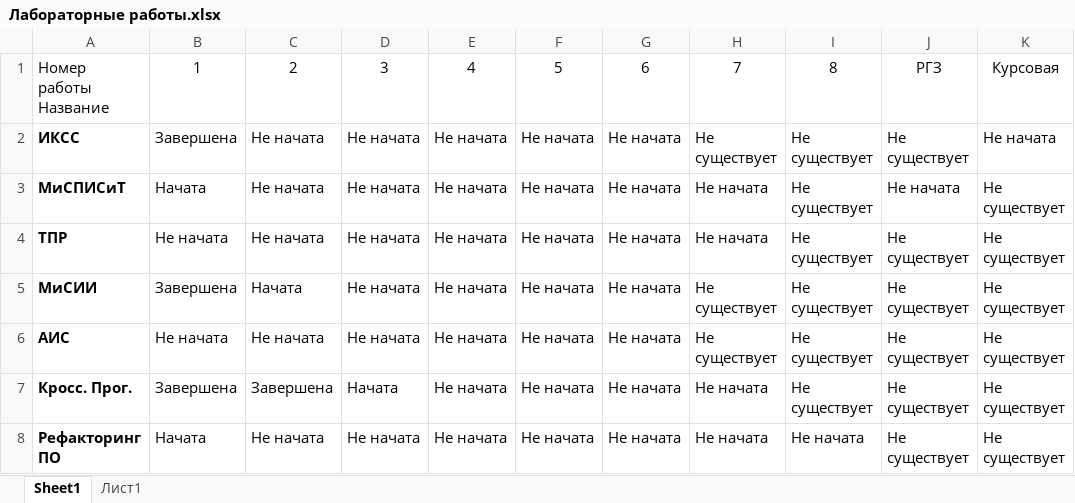
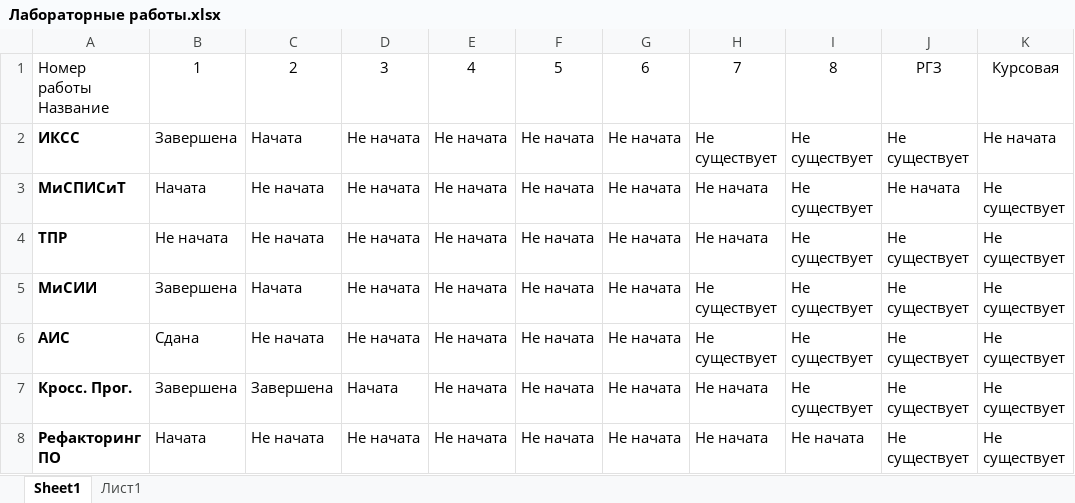
Before and after one commit to DaYaBogdan/7-semestr, an Excel workbook: Лабораторные работы.xlsx, sheet Sheet1, drawn as a sheet; values as stored, in another font and other column widths than the file's, no borders; conditional formats not drawn; the diff names each change by its address in the sheet, - before the commit and + after, or states it on an @@ line.

Commit message:
Updated Labs table

```diff
--- a/Лабораторные работы.xlsx (sheet Sheet1)
+++ b/Лабораторные работы.xlsx (sheet Sheet1)
-C2: Не начата
+C2: Начата
-B6: Не начата
+B6: Сдана
```
